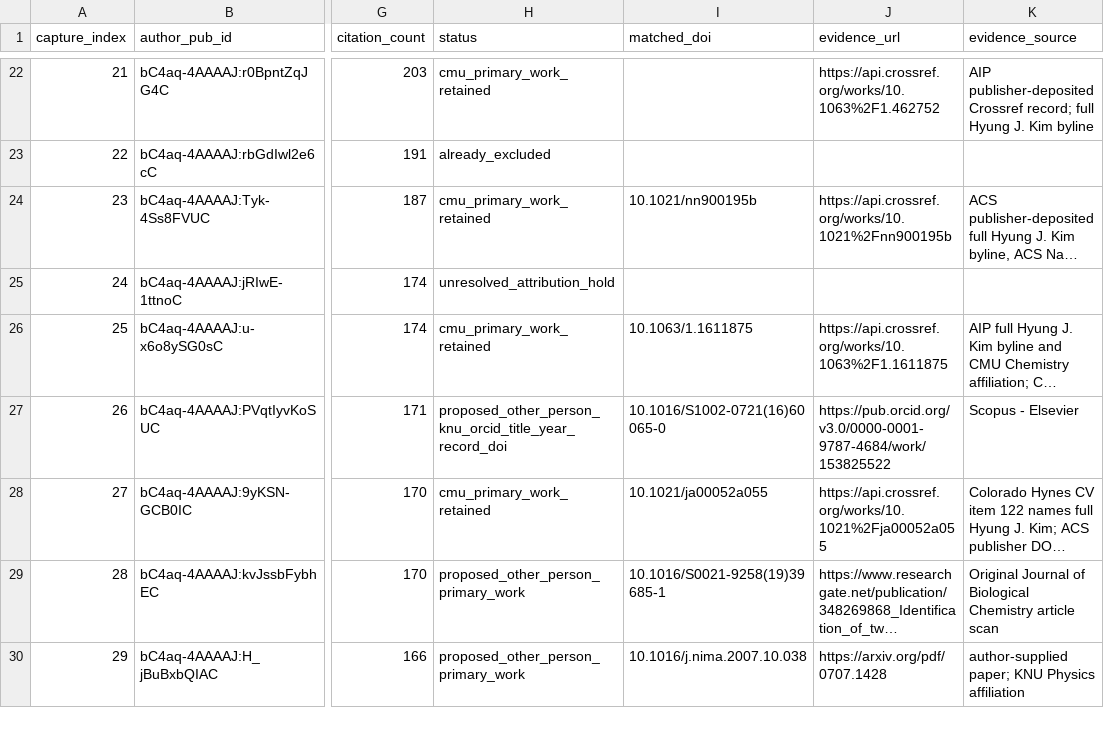
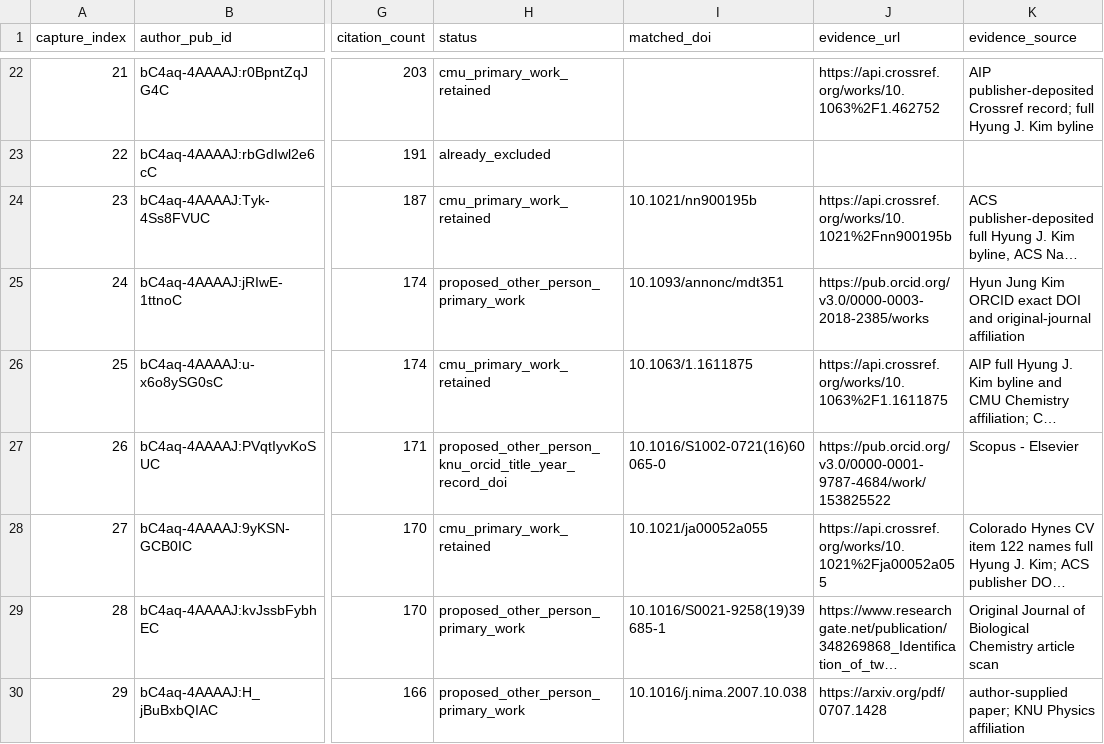
Before and after one commit to cmccomb/map-of-research, a CSV file: registry/reviews/2026-10-24-chem-kim-918-screen.csv, drawn as a sheet; only a part is shown, gaps mark what is left out; long unchanged cells end in …; the diff names each change by its address in the sheet, - before the commit and + after, or states it on an @@ line.

Commit message:
Review Hyun Jung Kim ORCID DOI attribution

```diff
--- a/registry/reviews/2026-10-24-chem-kim-918-screen.csv
+++ b/registry/reviews/2026-10-24-chem-kim-918-screen.csv
-H25 (status): unresolved_attribution_hold
+H25 (status): proposed_other_person_primary_work
-I25 (matched_doi): (empty)
+I25 (matched_doi): 10.1093/annonc/mdt351
-J25 (evidence_url): (empty)
+J25 (evidence_url): https://pub.orcid.org/v3.0/0000-0003-2018-2385/works
-K25 (evidence_source): (empty)
+K25 (evidence_source): Hyun Jung Kim ORCID exact DOI and original-journal affiliation
```
Also changed, not shown: 4 other files.
